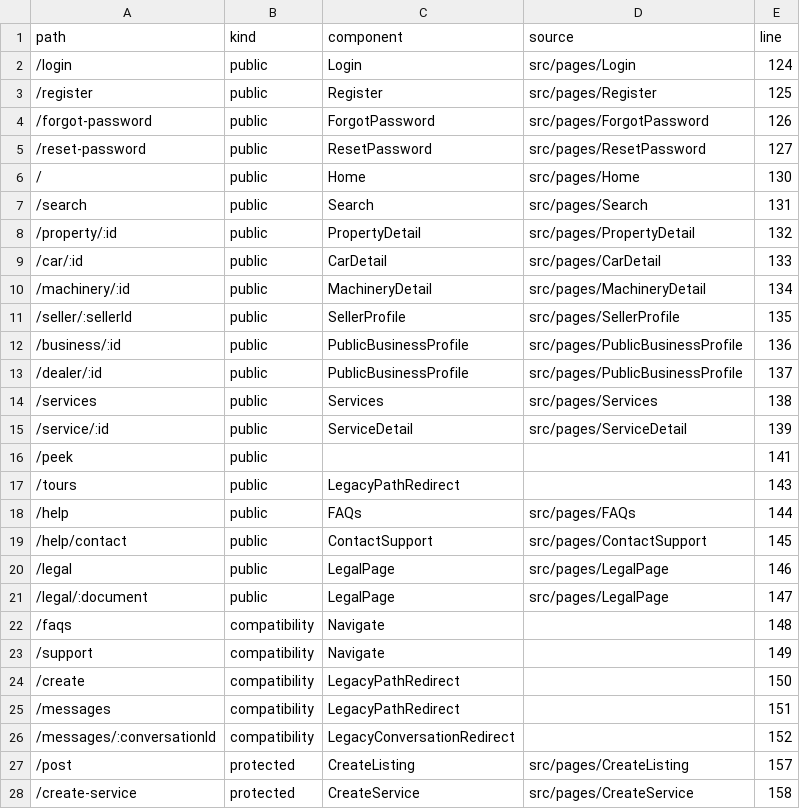
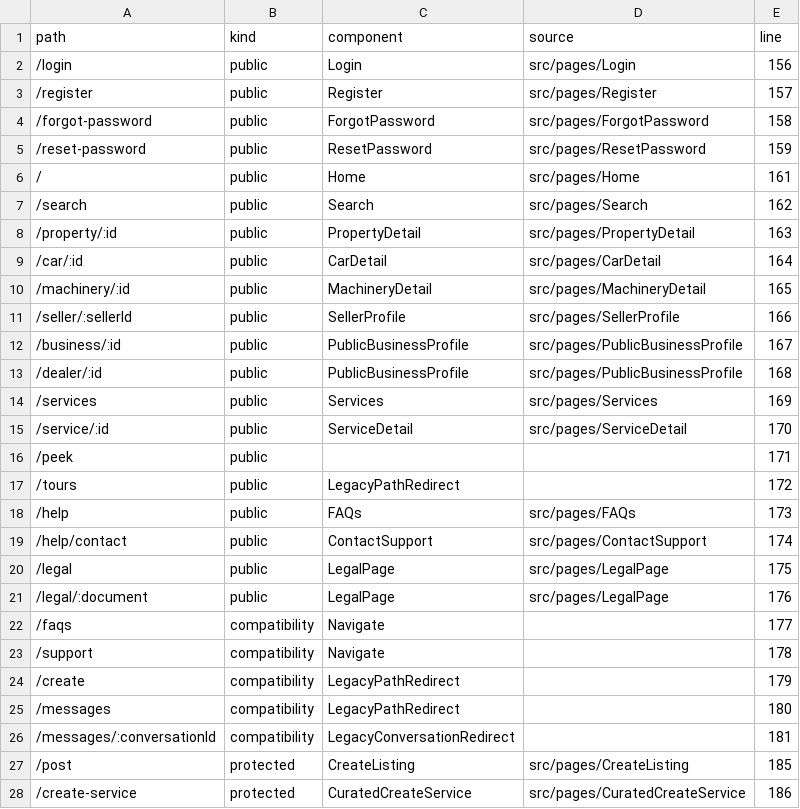
Before and after one commit to mmugambiwa14-netizen/findit-marketplace, a CSV file: artifacts/product-audit/route-matrix.csv, drawn as a sheet; only a part is shown; the diff covers the shown part only.

```diff
--- a/artifacts/product-audit/route-matrix.csv
+++ b/artifacts/product-audit/route-matrix.csv
@@ -1,28 +1,28 @@
 path,kind,component,source,line
-"/login","public","Login","src/pages/Login","124"
-"/register","public","Register","src/pages/Register","125"
-"/forgot-password","public","ForgotPassword","src/pages/ForgotPassword","126"
-"/reset-password","public","ResetPassword","src/pages/ResetPassword","127"
-"/","public","Home","src/pages/Home","130"
-"/search","public","Search","src/pages/Search","131"
-"/property/:id","public","PropertyDetail","src/pages/PropertyDetail","132"
-"/car/:id","public","CarDetail","src/pages/CarDetail","133"
-"/machinery/:id","public","MachineryDetail","src/pages/MachineryDetail","134"
-"/seller/:sellerId","public","SellerProfile","src/pages/SellerProfile","135"
-"/business/:id","public","PublicBusinessProfile","src/pages/PublicBusinessProfile","136"
-"/dealer/:id","public","PublicBusinessProfile","src/pages/PublicBusinessProfile","137"
-"/services","public","Services","src/pages/Services","138"
-"/service/:id","public","ServiceDetail","src/pages/ServiceDetail","139"
-"/peek","public","","","141"
-"/tours","public","LegacyPathRedirect","","143"
-"/help","public","FAQs","src/pages/FAQs","144"
-"/help/contact","public","ContactSupport","src/pages/ContactSupport","145"
-"/legal","public","LegalPage","src/pages/LegalPage","146"
-"/legal/:document","public","LegalPage","src/pages/LegalPage","147"
-"/faqs","compatibility","Navigate","","148"
-"/support","compatibility","Navigate","","149"
-"/create","compatibility","LegacyPathRedirect","","150"
-"/messages","compatibility","LegacyPathRedirect","","151"
-"/messages/:conversationId","compatibility","LegacyConversationRedirect","","152"
-"/post","protected","CreateListing","src/pages/CreateListing","157"
-"/create-service","protected","CreateService","src/pages/CreateService","158"
+"/login","public","Login","src/pages/Login","156"
+"/register","public","Register","src/pages/Register","157"
+"/forgot-password","public","ForgotPassword","src/pages/ForgotPassword","158"
+"/reset-password","public","ResetPassword","src/pages/ResetPassword","159"
+"/","public","Home","src/pages/Home","161"
+"/search","public","Search","src/pages/Search","162"
+"/property/:id","public","PropertyDetail","src/pages/PropertyDetail","163"
+"/car/:id","public","CarDetail","src/pages/CarDetail","164"
+"/machinery/:id","public","MachineryDetail","src/pages/MachineryDetail","165"
+"/seller/:sellerId","public","SellerProfile","src/pages/SellerProfile","166"
+"/business/:id","public","PublicBusinessProfile","src/pages/PublicBusinessProfile","167"
+"/dealer/:id","public","PublicBusinessProfile","src/pages/PublicBusinessProfile","168"
+"/services","public","Services","src/pages/Services","169"
+"/service/:id","public","ServiceDetail","src/pages/ServiceDetail","170"
+"/peek","public","","","171"
+"/tours","public","LegacyPathRedirect","","172"
+"/help","public","FAQs","src/pages/FAQs","173"
+"/help/contact","public","ContactSupport","src/pages/ContactSupport","174"
+"/legal","public","LegalPage","src/pages/LegalPage","175"
+"/legal/:document","public","LegalPage","src/pages/LegalPage","176"
+"/faqs","compatibility","Navigate","","177"
+"/support","compatibility","Navigate","","178"
+"/create","compatibility","LegacyPathRedirect","","179"
+"/messages","compatibility","LegacyPathRedirect","","180"
+"/messages/:conversationId","compatibility","LegacyConversationRedirect","","181"
+"/post","protected","CreateListing","src/pages/CreateListing","185"
+"/create-service","protected","CuratedCreateService","src/pages/CuratedCreateService","186"
```
Also changed, not shown: 5 added rows and 16 edited cells elsewhere in this file, audit/findings-status.csv, 7 other files.
